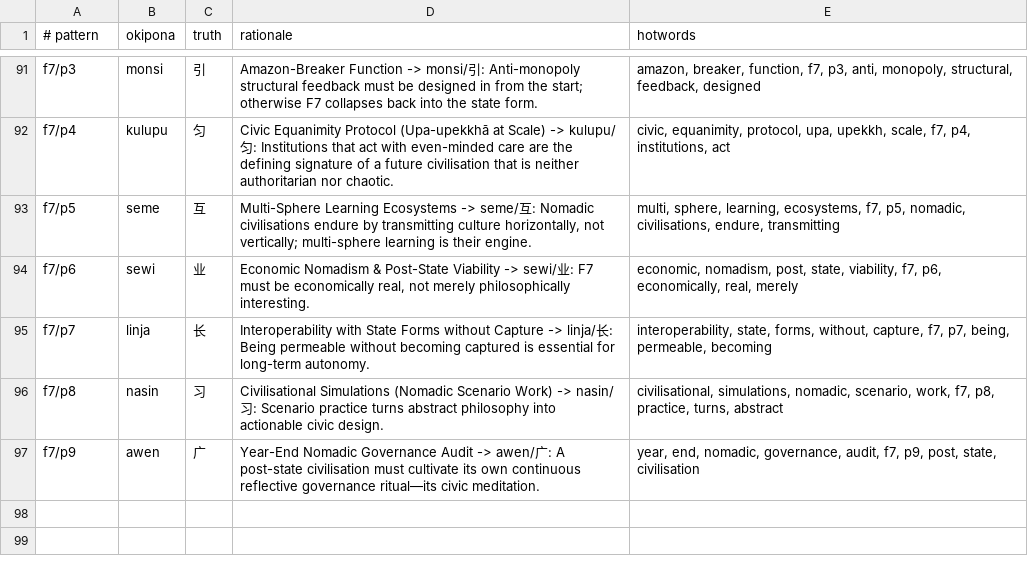
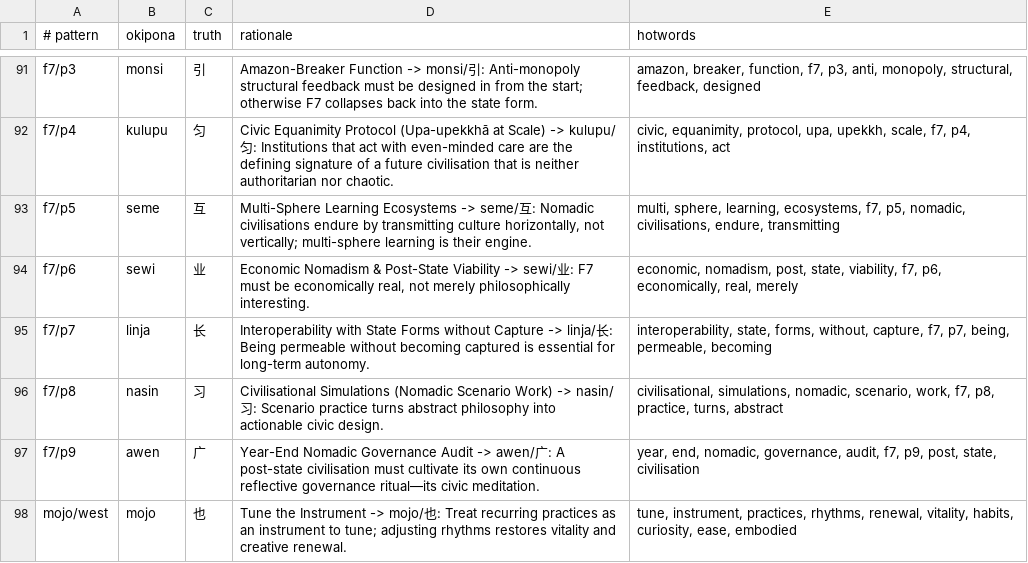
Before and after one commit to tothedarktowercame/futon3, a TSV file: resources/sigils/patterns-index.tsv, drawn as a sheet; only a part is shown, gaps mark what is left out; the diff names each change by its address in the sheet, - before the commit and + after, or states it on an @@ line.

```diff
--- a/resources/sigils/patterns-index.tsv
+++ b/resources/sigils/patterns-index.tsv
+row 98: mojo/west | mojo | 也 | Tune the Instrument -> mojo/也: Treat recurring practices as an instrument to tune; adjusting rhythms restores vitality and creative renewal. | tune, instrument, practices, rhythms, renewal, vitality, habits, curiosity, ease, embodied
```
Also changed, not shown: 7 other files.
